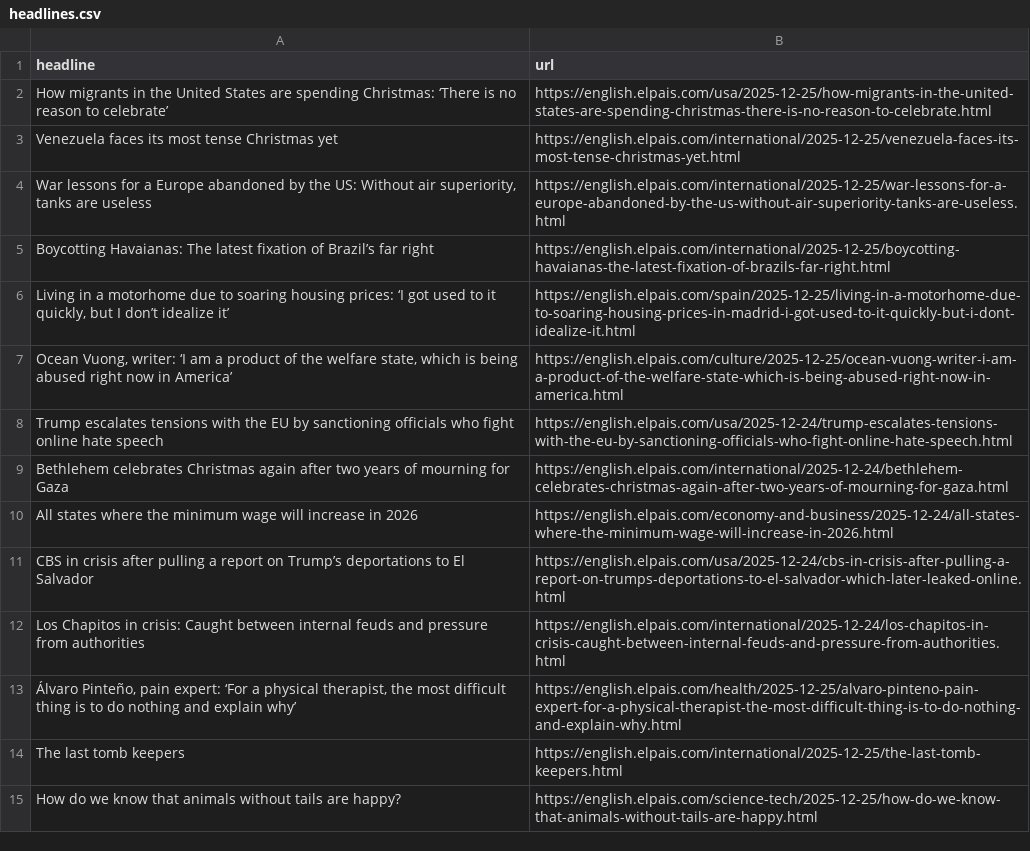
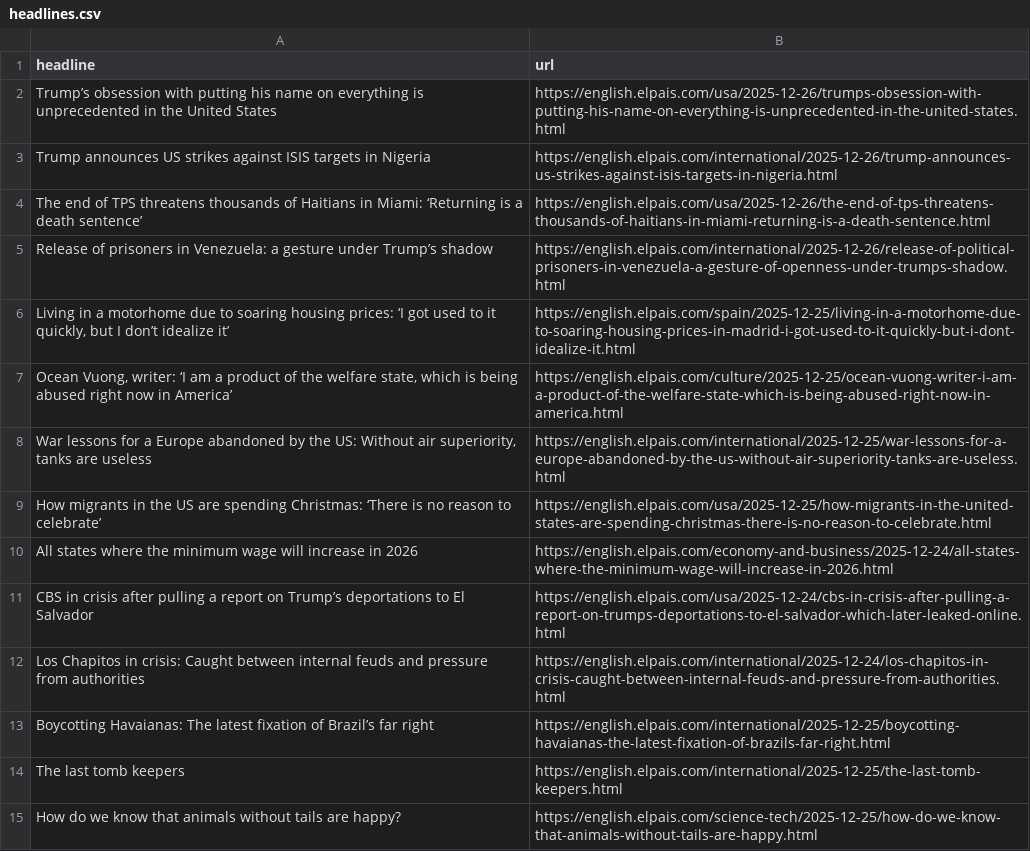
Before and after one commit to adiel3/el-pais-autoscraper, a CSV file: headlines.csv, drawn as a sheet; only a part is shown.

```diff
--- a/headlines.csv
+++ b/headlines.csv
@@ -1,10 +1,10 @@
 headline,url
-How migrants in the United States are spending Christmas: ‘There is no reason to celebrate’,https://english.elpais.com/usa/2025-12-25/how-migrants-in-the-united-states-are-spending-christmas-there-is-no-reason-to-celebrate.html
-Venezuela faces its most tense Christmas yet,https://english.elpais.com/international/2025-12-25/venezuela-faces-its-most-tense-christmas-yet.html
-"War lessons for a Europe abandoned by the US: Without air superiority, tanks are useless",https://english.elpais.com/international/2025-12-25/war-lessons-for-a-europe-abandoned-by-the-us-without-air-superiority-tanks-are-useless.html
-Boycotting Havaianas: The latest fixation of Brazil’s far right,https://english.elpais.com/international/2025-12-25/boycotting-havaianas-the-latest-fixation-of-brazils-far-right.html
+Trump’s obsession with putting his name on everything is unprecedented in the United States,https://english.elpais.com/usa/2025-12-26/trumps-obsession-with-putting-his-name-on-everything-is-unprecedented-in-the-united-states.html
+Trump announces US strikes against ISIS targets in Nigeria ,https://english.elpais.com/international/2025-12-26/trump-announces-us-strikes-against-isis-targets-in-nigeria.html
+The end of TPS threatens thousands of Haitians in Miami: ‘Returning is a death sentence’ ,https://english.elpais.com/usa/2025-12-26/the-end-of-tps-threatens-thousands-of-haitians-in-miami-returning-is-a-death-sentence.html
+Release of prisoners in Venezuela: a gesture under Trump’s shadow,https://english.elpais.com/international/2025-12-26/release-of-political-prisoners-in-venezuela-a-gesture-of-openness-under-trumps-shadow.html
 "Living in a motorhome due to soaring housing prices: ‘I got used to it quickly, but I don’t idealize it’",https://english.elpais.com/spain/2025-12-25/living-in-a-motorhome-due-to-soaring-housing-prices-in-madrid-i-got-used-to-it-quickly-but-i-dont-idealize-it.html
 "Ocean Vuong, writer: ‘I am a product of the welfare state, which is being abused right now in America’",https://english.elpais.com/culture/2025-12-25/ocean-vuong-writer-i-am-a-product-of-the-welfare-state-which-is-being-abused-right-now-in-america.html
-Trump escalates tensions with the EU by sanctioning officials who fight online hate speech,https://english.elpais.com/usa/2025-12-24/trump-escalates-tensions-with-the-eu-by-sanctioning-officials-who-fight-online-hate-speech.html
-Bethlehem celebrates Christmas again after two years of mourning for Gaza ,https://english.elpais.com/international/2025-12-24/bethlehem-celebrates-christmas-again-after-two-years-of-mourning-for-gaza.html
+"War lessons for a Europe abandoned by the US: Without air superiority, tanks are useless",https://english.elpais.com/international/2025-12-25/war-lessons-for-a-europe-abandoned-by-the-us-without-air-superiority-tanks-are-useless.html
+How migrants in the US are spending Christmas: ‘There is no reason to celebrate’,https://english.elpais.com/usa/2025-12-25/how-migrants-in-the-united-states-are-spending-christmas-there-is-no-reason-to-celebrate.html
 All states where the minimum wage will increase in 2026,https://english.elpais.com/economy-and-business/2025-12-24/all-states-where-the-minimum-wage-will-increase-in-2026.html
@@ -12,3 +12,3 @@ CBS in crisis after pulling a report on Trump’s deportations to El Salvador ,h
 Los Chapitos in crisis: Caught between internal feuds and pressure from authorities,https://english.elpais.com/international/2025-12-24/los-chapitos-in-crisis-caught-between-internal-feuds-and-pressure-from-authorities.html
-"Álvaro Pinteño, pain expert: ‘For a physical therapist, the most difficult thing is to do nothing and explain why’ ",https://english.elpais.com/health/2025-12-25/alvaro-pinteno-pain-expert-for-a-physical-therapist-the-most-difficult-thing-is-to-do-nothing-and-explain-why.html
+Boycotting Havaianas: The latest fixation of Brazil’s far right,https://english.elpais.com/international/2025-12-25/boycotting-havaianas-the-latest-fixation-of-brazils-far-right.html
 The last tomb keepers,https://english.elpais.com/international/2025-12-25/the-last-tomb-keepers.html
```
